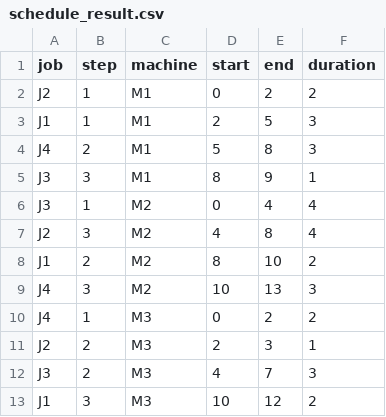
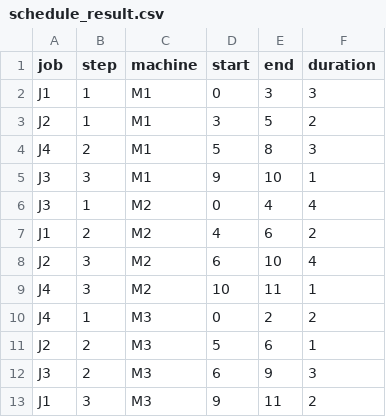
Before and after one commit to steven991001-ops/ai-scheduling, a CSV file: schedule_result.csv, drawn as a sheet.

```diff
--- a/schedule_result.csv
+++ b/schedule_result.csv
@@ -1,13 +1,13 @@
 job,step,machine,start,end,duration
-J2,1,M1,0,2,2
-J1,1,M1,2,5,3
+J1,1,M1,0,3,3
+J2,1,M1,3,5,2
 J4,2,M1,5,8,3
-J3,3,M1,8,9,1
+J3,3,M1,9,10,1
 J3,1,M2,0,4,4
-J2,3,M2,4,8,4
-J1,2,M2,8,10,2
-J4,3,M2,10,13,3
+J1,2,M2,4,6,2
+J2,3,M2,6,10,4
+J4,3,M2,10,11,1
 J4,1,M3,0,2,2
-J2,2,M3,2,3,1
-J3,2,M3,4,7,3
-J1,3,M3,10,12,2
+J2,2,M3,5,6,1
+J3,2,M3,6,9,3
+J1,3,M3,9,11,2
```
Also changed, not shown: 3 other files.
